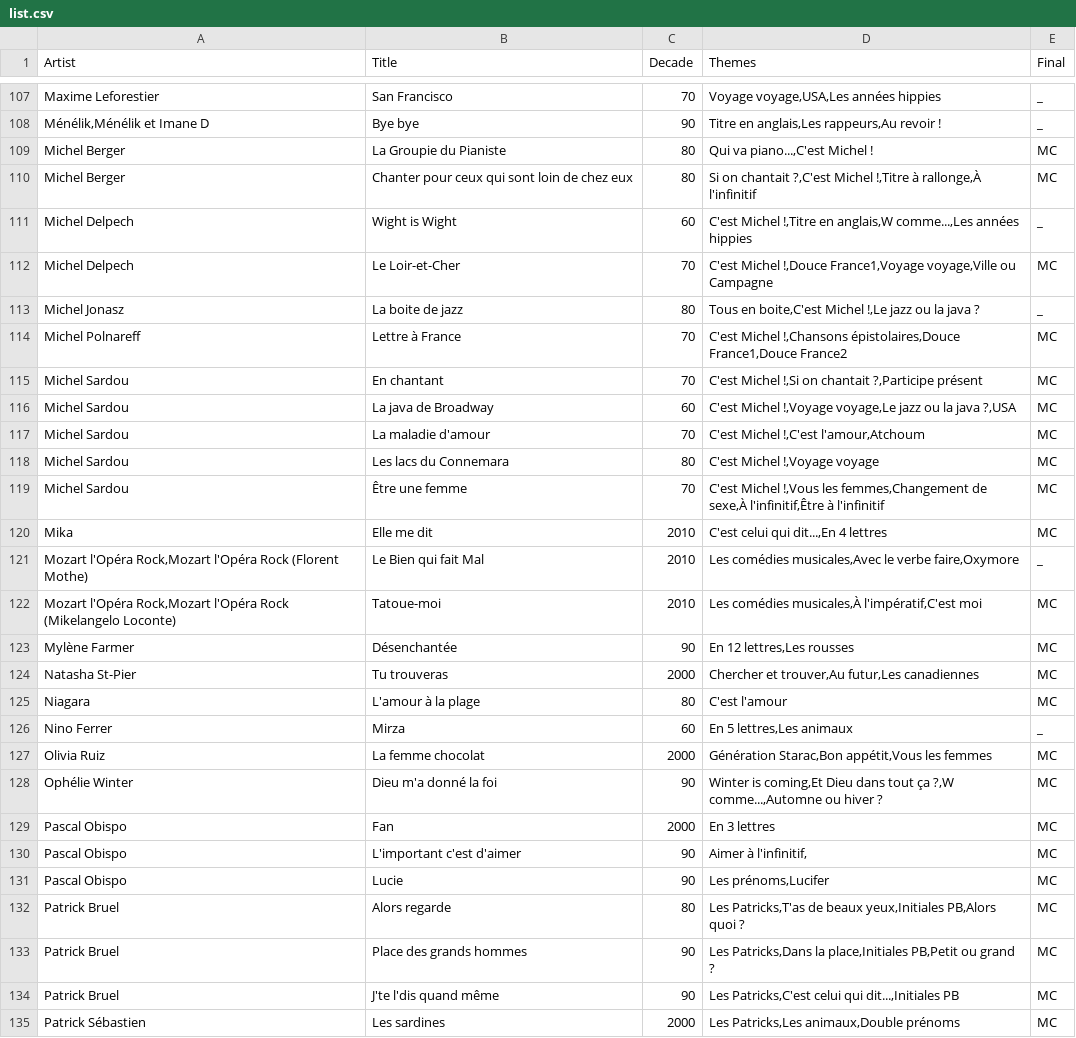
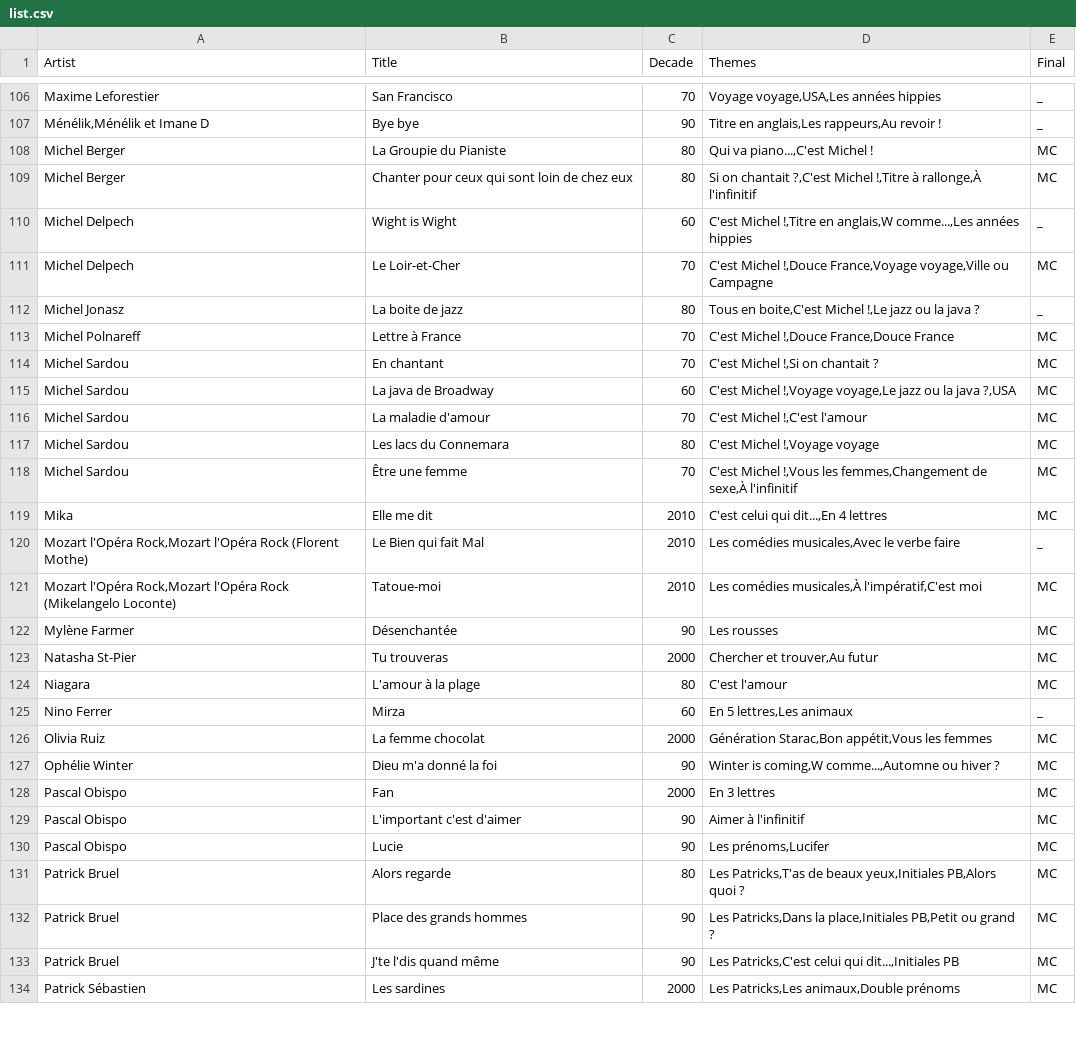
Before and after one commit to FServais/noplp, a CSV file: backend/data/list.csv, drawn as a sheet; only a part is shown, gaps mark what is left out; the diff covers the shown part only.

```diff
--- a/backend/data/list.csv
+++ b/backend/data/list.csv
@@ -111,15 +110,15 @@ Michel Berger;Chanter pour ceux qui sont loin de chez eux;80;Si on chantait ?,C'
 Michel Delpech;Wight is Wight;60;C'est Michel !,Titre en anglais,W comme...,Les années hippies;_
-Michel Delpech;Le Loir-et-Cher;70;C'est Michel !,Douce France1,Voyage voyage,Ville ou Campagne;MC
+Michel Delpech;Le Loir-et-Cher;70;C'est Michel !,Douce France,Voyage voyage,Ville ou Campagne;MC
 Michel Jonasz;La boite de jazz;80;Tous en boite,C'est Michel !,Le jazz ou la java ?;_
-Michel Polnareff;Lettre à France;70;C'est Michel !,Chansons épistolaires,Douce France1,Douce France2;MC
-Michel Sardou;En chantant;70;C'est Michel !,Si on chantait ?,Participe présent;MC
+Michel Polnareff;Lettre à France;70;C'est Michel !,Douce France,Douce France;MC
+Michel Sardou;En chantant;70;C'est Michel !,Si on chantait ?;MC
 Michel Sardou;La java de Broadway;60;C'est Michel !,Voyage voyage,Le jazz ou la java ?,USA;MC
-Michel Sardou;La maladie d'amour;70;C'est Michel !,C'est l'amour,Atchoum;MC
+Michel Sardou;La maladie d'amour;70;C'est Michel !,C'est l'amour;MC
 Michel Sardou;Les lacs du Connemara;80;C'est Michel !,Voyage voyage;MC
-Michel Sardou;Être une femme;70;C'est Michel !,Vous les femmes,Changement de sexe,À l'infinitif,Être à l'infinitif;MC
+Michel Sardou;Être une femme;70;C'est Michel !,Vous les femmes,Changement de sexe,À l'infinitif;MC
 Mika;Elle me dit;2010;C'est celui qui dit...,En 4 lettres;MC
-Mozart l'Opéra Rock,Mozart l'Opéra Rock (Florent Mothe);Le Bien qui fait Mal;2010;Les comédies musicales,Avec le verbe faire,Oxymore;_
+Mozart l'Opéra Rock,Mozart l'Opéra Rock (Florent Mothe);Le Bien qui fait Mal;2010;Les comédies musicales,Avec le verbe faire;_
 Mozart l'Opéra Rock,Mozart l'Opéra Rock (Mikelangelo Loconte);Tatoue-moi;2010;Les comédies musicales,À l'impératif,C'est moi;MC
-Mylène Farmer;Désenchantée;90;En 12 lettres,Les rousses;MC
-Natasha St-Pier;Tu trouveras;2000;Chercher et trouver,Au futur,Les canadiennes;MC
+Mylène Farmer;Désenchantée;90;Les rousses;MC
+Natasha St-Pier;Tu trouveras;2000;Chercher et trouver,Au futur;MC
 Niagara;L'amour à la plage;80;C'est l'amour;MC
@@ -127,5 +126,5 @@ Nino Ferrer;Mirza;60;En 5 lettres,Les animaux;_
 Olivia Ruiz;La femme chocolat;2000;Génération Starac,Bon appétit,Vous les femmes;MC
-Ophélie Winter;Dieu m'a donné la foi;90;Winter is coming,Et Dieu dans tout ça ?,W comme...,Automne ou hiver ?;MC
+Ophélie Winter;Dieu m'a donné la foi;90;Winter is coming,W comme...,Automne ou hiver ?;MC
 Pascal Obispo;Fan;2000;En 3 lettres;MC
-Pascal Obispo;L'important c'est d'aimer;90;Aimer à l'infinitif,;MC
+Pascal Obispo;L'important c'est d'aimer;90;Aimer à l'infinitif;MC
 Pascal Obispo;Lucie;90;Les prénoms,Lucifer;MC
```
Also changed, not shown: 10 added rows, 1 removed row and 33 edited cells elsewhere in this file, 12 other files.
